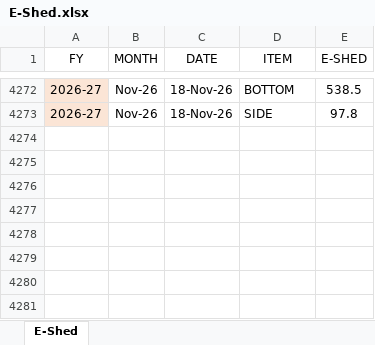
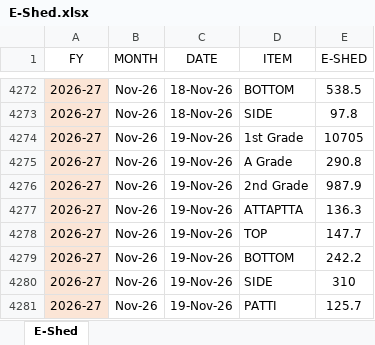
Before and after one commit to MayankPetrofoam/jindal-dashboard, an Excel workbook: E-Shed.xlsx, sheet E-Shed, drawn as a sheet; only a part is shown, gaps mark what is left out; values as stored, in another font and other column widths than the file's, no borders; table styles not drawn; the diff names each change by its address in the sheet, - before the commit and + after, or states it on an @@ line.

```diff
--- a/E-Shed.xlsx (sheet E-Shed)
+++ b/E-Shed.xlsx (sheet E-Shed)
+row 4274: 2026-27 | Nov-26 | 19-Nov-26 | 1st Grade | 10705
+row 4275: 2026-27 | Nov-26 | 19-Nov-26 | A Grade | 290.8
+row 4276: 2026-27 | Nov-26 | 19-Nov-26 | 2nd Grade | 987.9
+row 4277: 2026-27 | Nov-26 | 19-Nov-26 | ATTAPTTA | 136.3
+row 4278: 2026-27 | Nov-26 | 19-Nov-26 | TOP | 147.7
+row 4279: 2026-27 | Nov-26 | 19-Nov-26 | BOTTOM | 242.2
+row 4280: 2026-27 | Nov-26 | 19-Nov-26 | SIDE | 310
+row 4281: 2026-27 | Nov-26 | 19-Nov-26 | PATTI | 125.7
```
Also changed, not shown: B-Shed (1).xlsx, B-Shed Mtrs+Rolls+Prod.xlsx, 6 other files.
